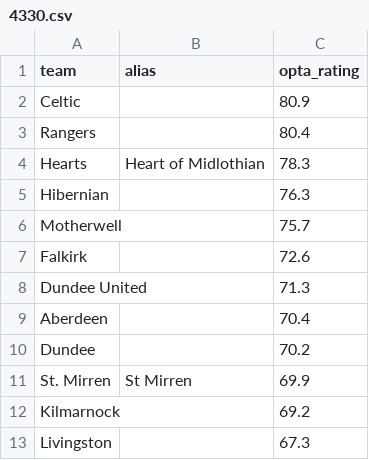
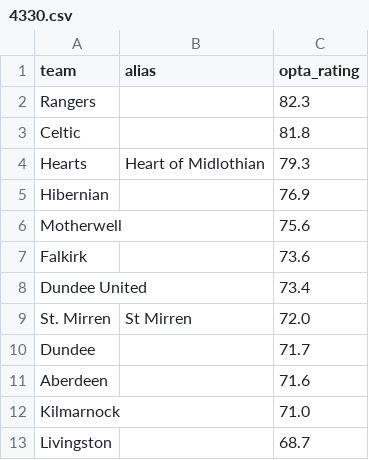
Before and after one commit to SmudgeYorkshire/footrankings, a CSV file: ratings/4330.csv, drawn as a sheet.

```diff
--- a/ratings/4330.csv
+++ b/ratings/4330.csv
@@ -1,13 +1,13 @@
 team,alias,opta_rating
-Celtic,,80.9
-Rangers,,80.4
-Hearts,Heart of Midlothian,78.3
-Hibernian,,76.3
-Motherwell,,75.7
-Falkirk,,72.6
-Dundee United,,71.3
-Aberdeen,,70.4
-Dundee,,70.2
-St. Mirren,St Mirren,69.9
-Kilmarnock,,69.2
-Livingston,,67.3
+Rangers,,82.3
+Celtic,,81.8
+Hearts,Heart of Midlothian,79.3
+Hibernian,,76.9
+Motherwell,,75.6
+Falkirk,,73.6
+Dundee United,,73.4
+St. Mirren,St Mirren,72.0
+Dundee,,71.7
+Aberdeen,,71.6
+Kilmarnock,,71.0
+Livingston,,68.7
```
